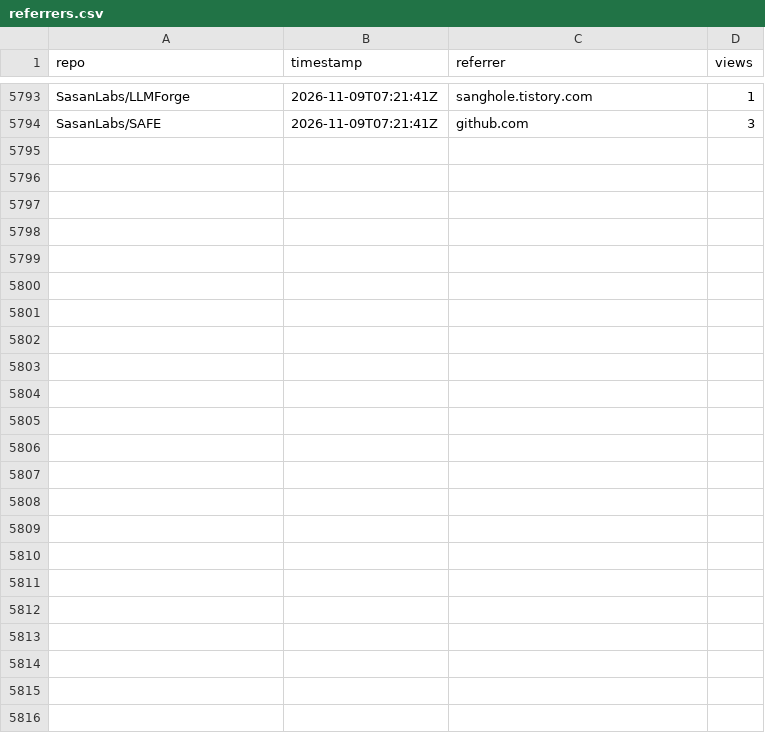
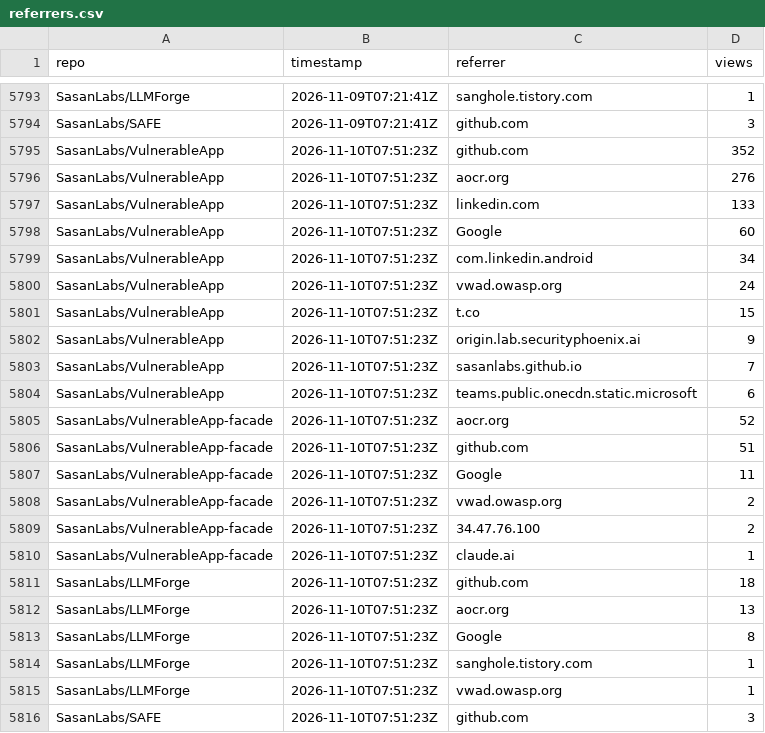
Before and after one commit to SasanLabs/VulnerableApp, a CSV file: metrics/referrers.csv, drawn as a sheet; only a part is shown, gaps mark what is left out; the diff names each change by its address in the sheet, - before the commit and + after, or states it on an @@ line.

Commit message:
Update multi-repo traffic metrics (2026-11-10T07:51:27Z)

```diff
--- a/metrics/referrers.csv
+++ b/metrics/referrers.csv
+row 5795: SasanLabs/VulnerableApp | 2026-11-10T07:51:23Z | github.com | 352
+row 5796: SasanLabs/VulnerableApp | 2026-11-10T07:51:23Z | aocr.org | 276
+row 5797: SasanLabs/VulnerableApp | 2026-11-10T07:51:23Z | linkedin.com | 133
+row 5798: SasanLabs/VulnerableApp | 2026-11-10T07:51:23Z | Google | 60
+row 5799: SasanLabs/VulnerableApp | 2026-11-10T07:51:23Z | com.linkedin.android | 34
+row 5800: SasanLabs/VulnerableApp | 2026-11-10T07:51:23Z | vwad.owasp.org | 24
+row 5801: SasanLabs/VulnerableApp | 2026-11-10T07:51:23Z | t.co | 15
+row 5802: SasanLabs/VulnerableApp | 2026-11-10T07:51:23Z | origin.lab.securityphoenix.ai | 9
+row 5803: SasanLabs/VulnerableApp | 2026-11-10T07:51:23Z | sasanlabs.github.io | 7
+row 5804: SasanLabs/VulnerableApp | 2026-11-10T07:51:23Z | teams.public.onecdn.static.microsoft | 6
+row 5805: SasanLabs/VulnerableApp-facade | 2026-11-10T07:51:23Z | aocr.org | 52
+row 5806: SasanLabs/VulnerableApp-facade | 2026-11-10T07:51:23Z | github.com | 51
+row 5807: SasanLabs/VulnerableApp-facade | 2026-11-10T07:51:23Z | Google | 11
+row 5808: SasanLabs/VulnerableApp-facade | 2026-11-10T07:51:23Z | vwad.owasp.org | 2
+row 5809: SasanLabs/VulnerableApp-facade | 2026-11-10T07:51:23Z | 34.47.76.100 | 2
+row 5810: SasanLabs/VulnerableApp-facade | 2026-11-10T07:51:23Z | claude.ai | 1
+row 5811: SasanLabs/LLMForge | 2026-11-10T07:51:23Z | github.com | 18
+row 5812: SasanLabs/LLMForge | 2026-11-10T07:51:23Z | aocr.org | 13
+row 5813: SasanLabs/LLMForge | 2026-11-10T07:51:23Z | Google | 8
+row 5814: SasanLabs/LLMForge | 2026-11-10T07:51:23Z | sanghole.tistory.com | 1
+row 5815: SasanLabs/LLMForge | 2026-11-10T07:51:23Z | vwad.owasp.org | 1
+row 5816: SasanLabs/SAFE | 2026-11-10T07:51:23Z | github.com | 3
```
Also changed, not shown: metrics/docker.csv, metrics/traffic.csv.
